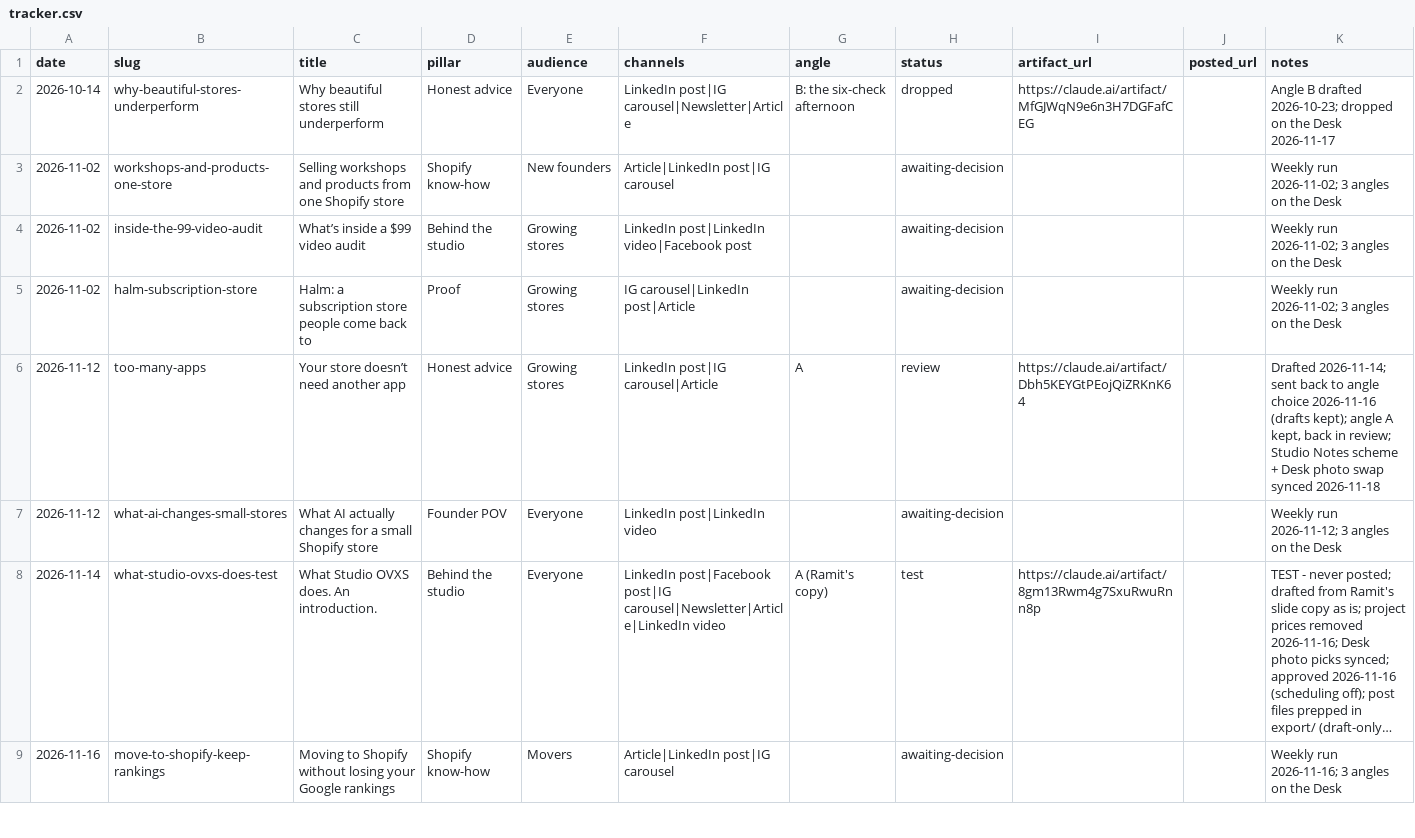
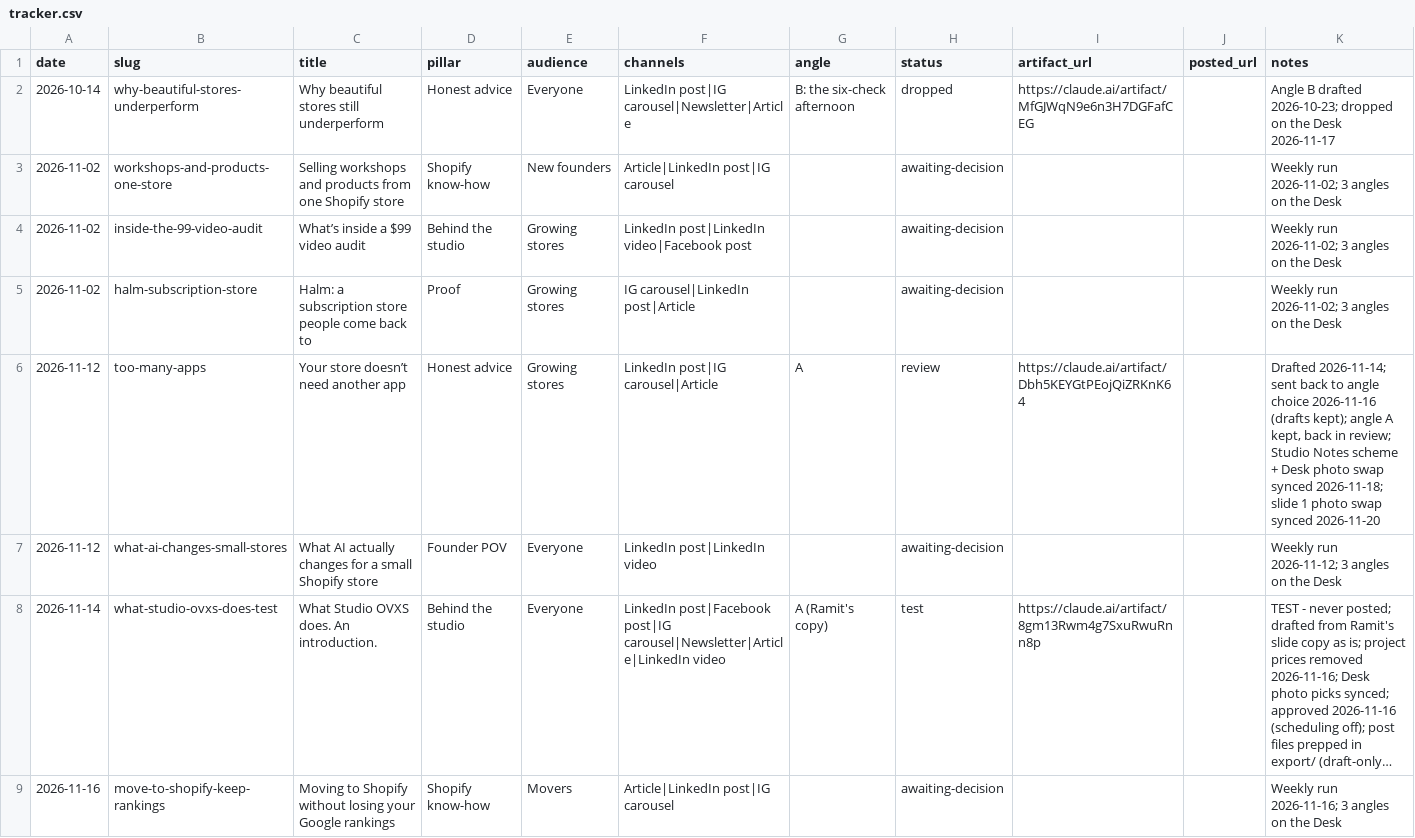
Before and after one commit to iamramit/ovxs-marketing, a CSV file: tracker.csv, drawn as a sheet; only a part is shown; long unchanged cells end in ….

```diff
--- a/tracker.csv
+++ b/tracker.csv
@@ -5,3 +5,3 @@ date,slug,title,pillar,audience,channels,angle,status,artifact_url,posted_url,no
 2026-11-02,halm-subscription-store,"Halm: a subscription store people come back to",Proof,Growing stores,IG carousel|LinkedIn post|Article,,awaiting-decision,,,Weekly run 2026-11-02; 3 angles on the Desk
-2026-11-12,too-many-apps,"Your store doesn’t need another app",Honest advice,Growing stores,LinkedIn post|IG carousel|Article,A,review,https://claude.ai/artifact/Dbh5KEYGtPEojQiZRKnK64,,"Drafted 2026-11-14; sent back to angle choice 2026-11-16 (drafts kept); angle A kept, back in review; Studio Notes scheme + Desk photo swap synced 2026-11-18"
+2026-11-12,too-many-apps,"Your store doesn’t need another app",Honest advice,Growing stores,LinkedIn post|IG carousel|Article,A,review,https://claude.ai/artifact/Dbh5KEYGtPEojQiZRKnK64,,"Drafted 2026-11-14; sent back to angle choice 2026-11-16 (drafts kept); angle A kept, back in review; Studio Notes scheme + Desk photo swap synced 2026-11-18; slide 1 photo swap synced 2026-11-20"
 2026-11-12,what-ai-changes-small-stores,"What AI actually changes for a small Shopify store",Founder POV,Everyone,LinkedIn post|LinkedIn video,,awaiting-decision,,,Weekly run 2026-11-12; 3 angles on the Desk
```
Also changed, not shown: 5 other files.
